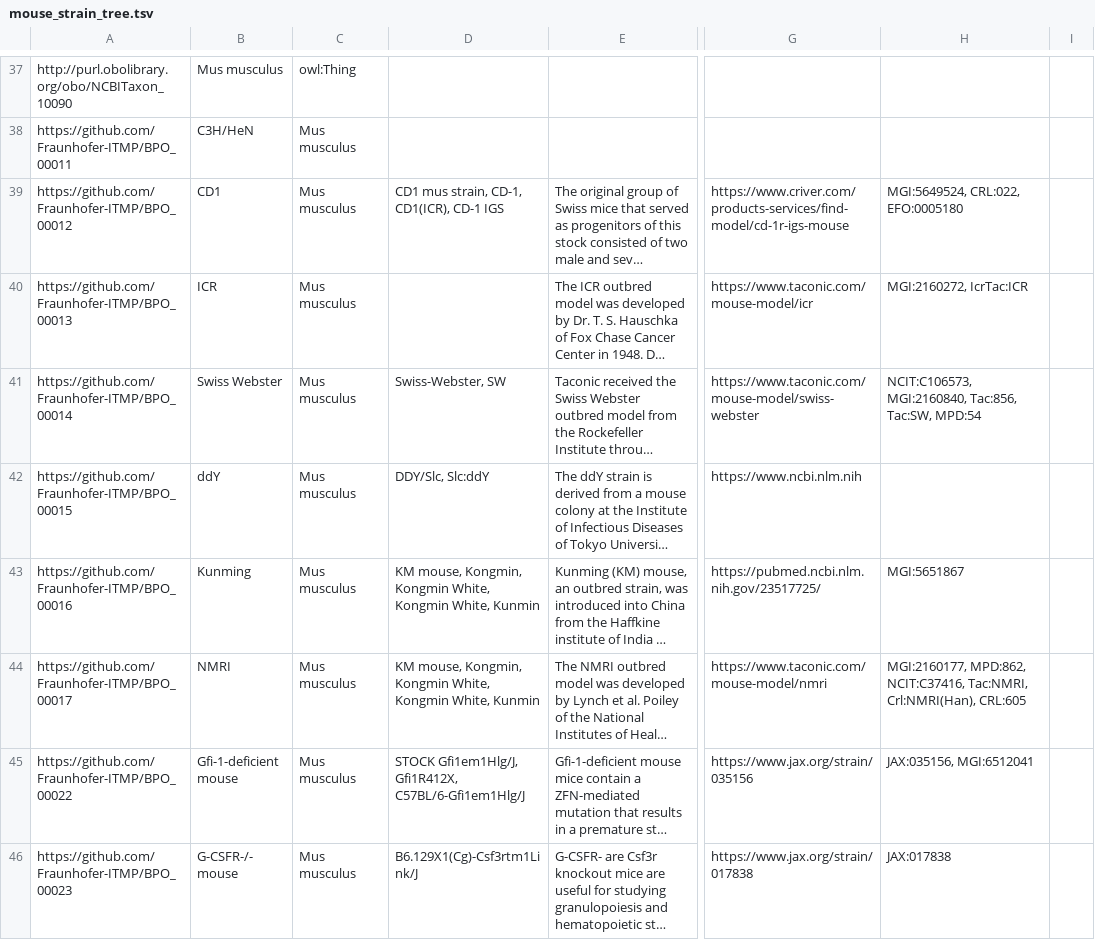
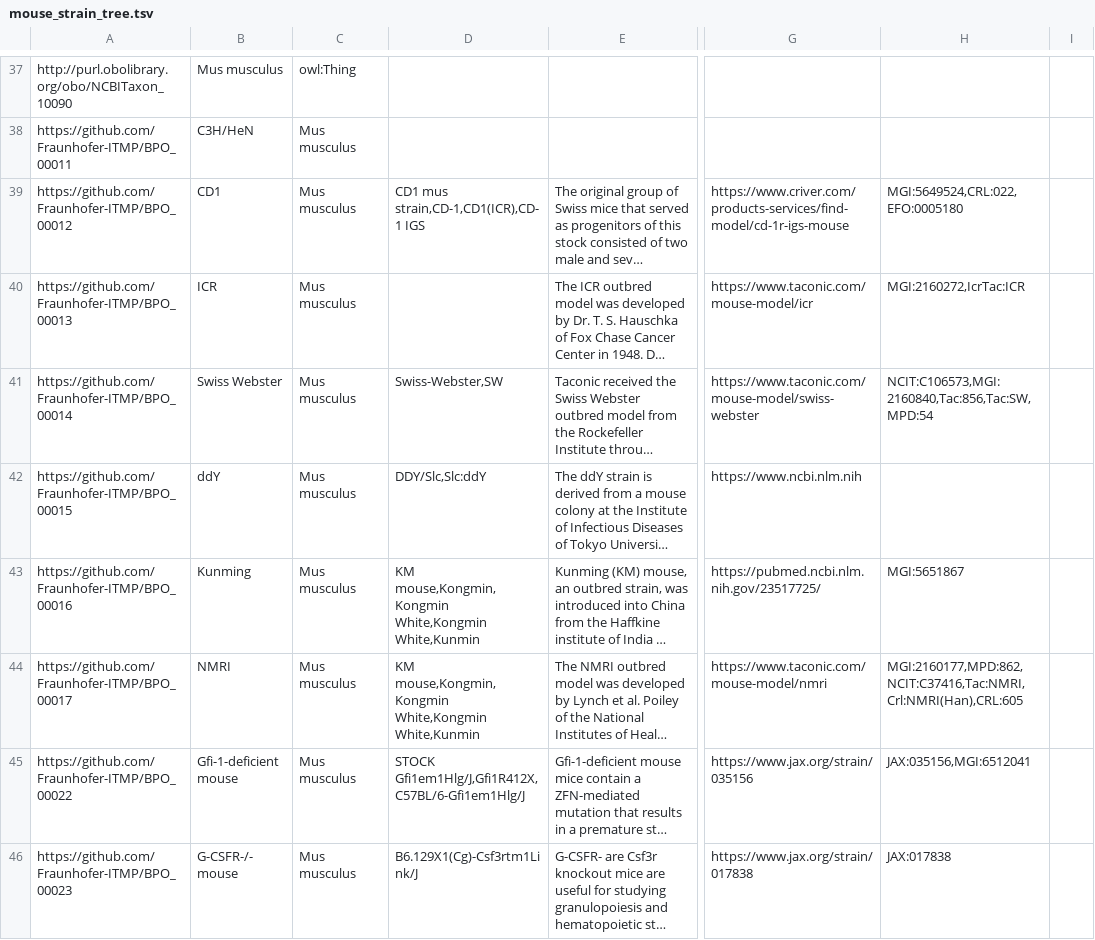
Before and after one commit to Fraunhofer-ITMP/bpo, a TSV file: src/templates/mouse_strain_tree.tsv, drawn as a sheet; only a part is shown, gaps mark what is left out; long unchanged cells end in …; the diff covers the shown part only; the diff names each change by its address in the sheet, - before the commit and + after, or states it on an @@ line.

```diff
--- a/src/templates/mouse_strain_tree.tsv
+++ b/src/templates/mouse_strain_tree.tsv
-D39: CD1 mus strain, CD-1, CD1(ICR), CD-1 IGS
+D39: CD1 mus strain,CD-1,CD1(ICR),CD-1 IGS
-H39: MGI:5649524, CRL:022, EFO:0005180
+H39: MGI:5649524,CRL:022,EFO:0005180
-H40: MGI:2160272, IcrTac:ICR
+H40: MGI:2160272,IcrTac:ICR
-D41: Swiss-Webster, SW
+D41: Swiss-Webster,SW
-H41: NCIT:C106573, MGI:2160840, Tac:856, Tac:SW, MPD:54
+H41: NCIT:C106573,MGI:2160840,Tac:856,Tac:SW,MPD:54
-D42: DDY/Slc, Slc:ddY
+D42: DDY/Slc,Slc:ddY
-D43:D44: KM mouse, Kongmin, Kongmin White, Kongmin White, Kunmin
+D43:D44: KM mouse,Kongmin,Kongmin White,Kongmin White,Kunmin
-H44: MGI:2160177, MPD:862, NCIT:C37416, Tac:NMRI, Crl:NMRI(Han), CRL:605
+H44: MGI:2160177,MPD:862,NCIT:C37416,Tac:NMRI,Crl:NMRI(Han),CRL:605
-D45: STOCK Gfi1em1Hlg/J, Gfi1R412X, C57BL/6-Gfi1em1Hlg/J
+D45: STOCK Gfi1em1Hlg/J,Gfi1R412X,C57BL/6-Gfi1em1Hlg/J
-H45: JAX:035156, MGI:6512041
+H45: JAX:035156,MGI:6512041
```
Also changed, not shown: 36 edited cells elsewhere in this file.
